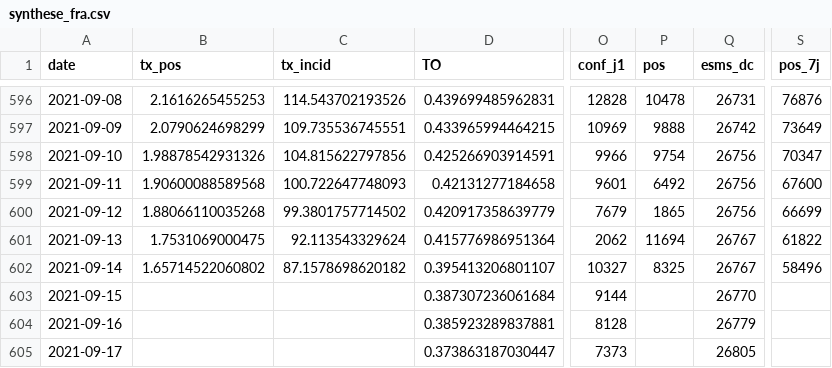
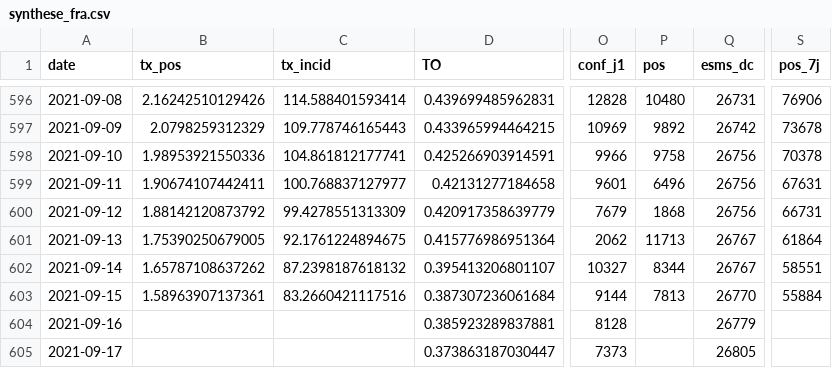
Before and after one commit to etalab/data-covid19-dashboard-widgets, a CSV file: files_previous/synthese_fra.csv, drawn as a sheet; only a part is shown, gaps mark what is left out; the diff covers the shown part only; the diff names each change by its address in the sheet, - before the commit and + after, or states it on an @@ line.

```diff
--- a/files_previous/synthese_fra.csv
+++ b/files_previous/synthese_fra.csv
-B596 (tx_pos): 2.1616265455253
+B596 (tx_pos): 2.16242510129426
-C596 (tx_incid): 114.543702193526
+C596 (tx_incid): 114.588401593414
-P596 (pos): 10478
+P596 (pos): 10480
-S596 (pos_7j): 76876
+S596 (pos_7j): 76906
-B597 (tx_pos): 2.0790624698299
+B597 (tx_pos): 2.0798259312329
-C597 (tx_incid): 109.735536745551
+C597 (tx_incid): 109.778746165443
-P597 (pos): 9888
+P597 (pos): 9892
-S597 (pos_7j): 73649
+S597 (pos_7j): 73678
-B598 (tx_pos): 1.98878542931326
+B598 (tx_pos): 1.98953921550336
-C598 (tx_incid): 104.815622797856
+C598 (tx_incid): 104.861812177741
-P598 (pos): 9754
+P598 (pos): 9758
-S598 (pos_7j): 70347
+S598 (pos_7j): 70378
-B599 (tx_pos): 1.90600088589568
+B599 (tx_pos): 1.90674107442411
-C599 (tx_incid): 100.722647748093
+C599 (tx_incid): 100.768837127977
-P599 (pos): 6492
+P599 (pos): 6496
-S599 (pos_7j): 67600
+S599 (pos_7j): 67631
-B600 (tx_pos): 1.88066110035268
+B600 (tx_pos): 1.88142120873792
-C600 (tx_incid): 99.3801757714502
+C600 (tx_incid): 99.4278551313309
-P600 (pos): 1865
+P600 (pos): 1868
-S600 (pos_7j): 66699
+S600 (pos_7j): 66731
-B601 (tx_pos): 1.7531069000475
+B601 (tx_pos): 1.75390250679005
-C601 (tx_incid): 92.113543329624
+C601 (tx_incid): 92.1761224894675
-P601 (pos): 11694
+P601 (pos): 11713
-S601 (pos_7j): 61822
+S601 (pos_7j): 61864
-B602 (tx_pos): 1.65714522060802
+B602 (tx_pos): 1.65787108637262
-C602 (tx_incid): 87.1578698620182
+C602 (tx_incid): 87.2398187618132
-P602 (pos): 8325
+P602 (pos): 8344
-S602 (pos_7j): 58496
+S602 (pos_7j): 58551
-B603 (tx_pos): (empty)
+B603 (tx_pos): 1.58963907137361
-C603 (tx_incid): (empty)
+C603 (tx_incid): 83.2660421117516
-P603 (pos): (empty)
+P603 (pos): 7813
-S603 (pos_7j): (empty)
+S603 (pos_7j): 55884
```
Also changed, not shown: 1 added row and 61 edited cells elsewhere in this file, files_new/prop_variants_fra.csv, 33 other files.
